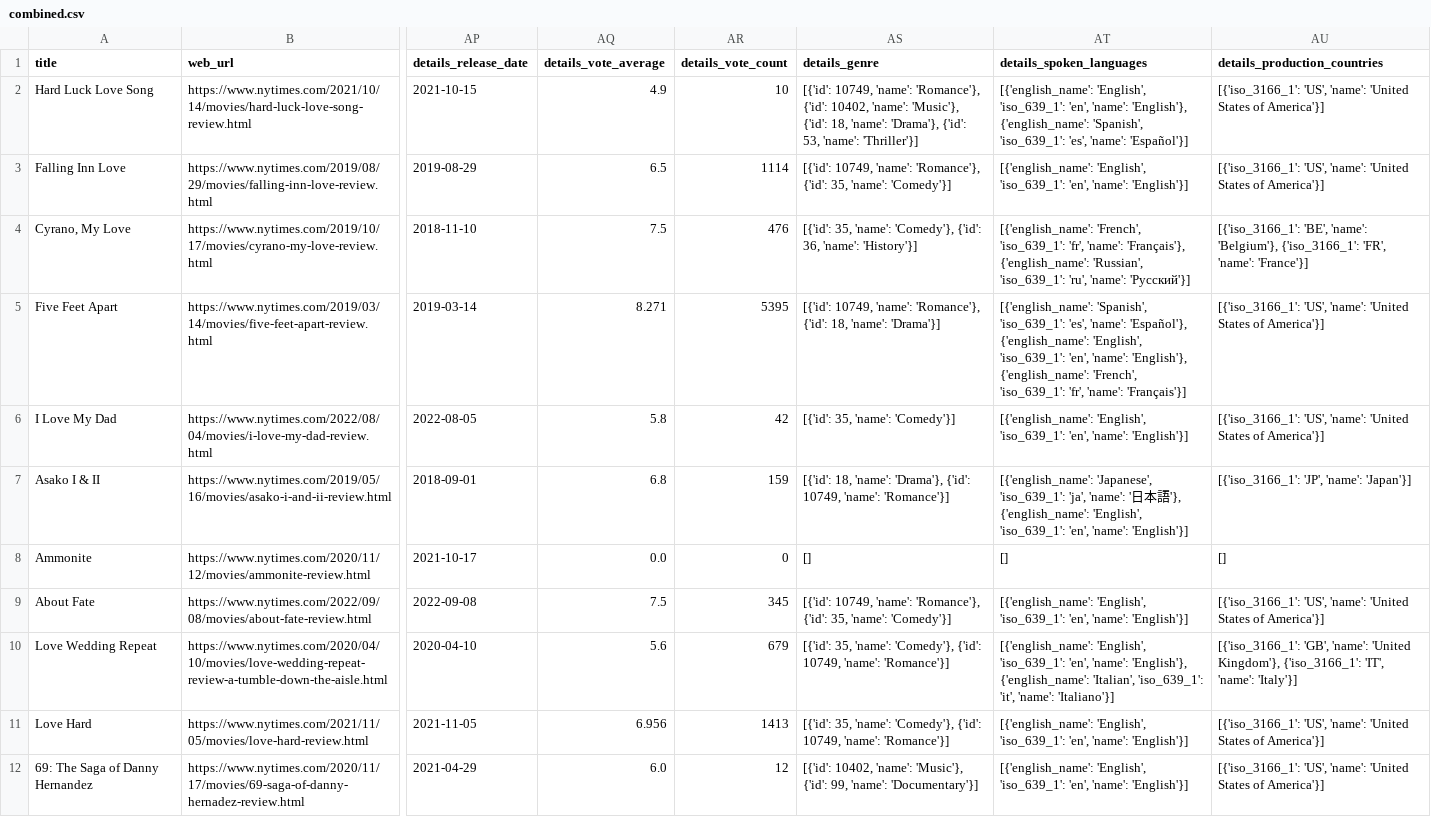
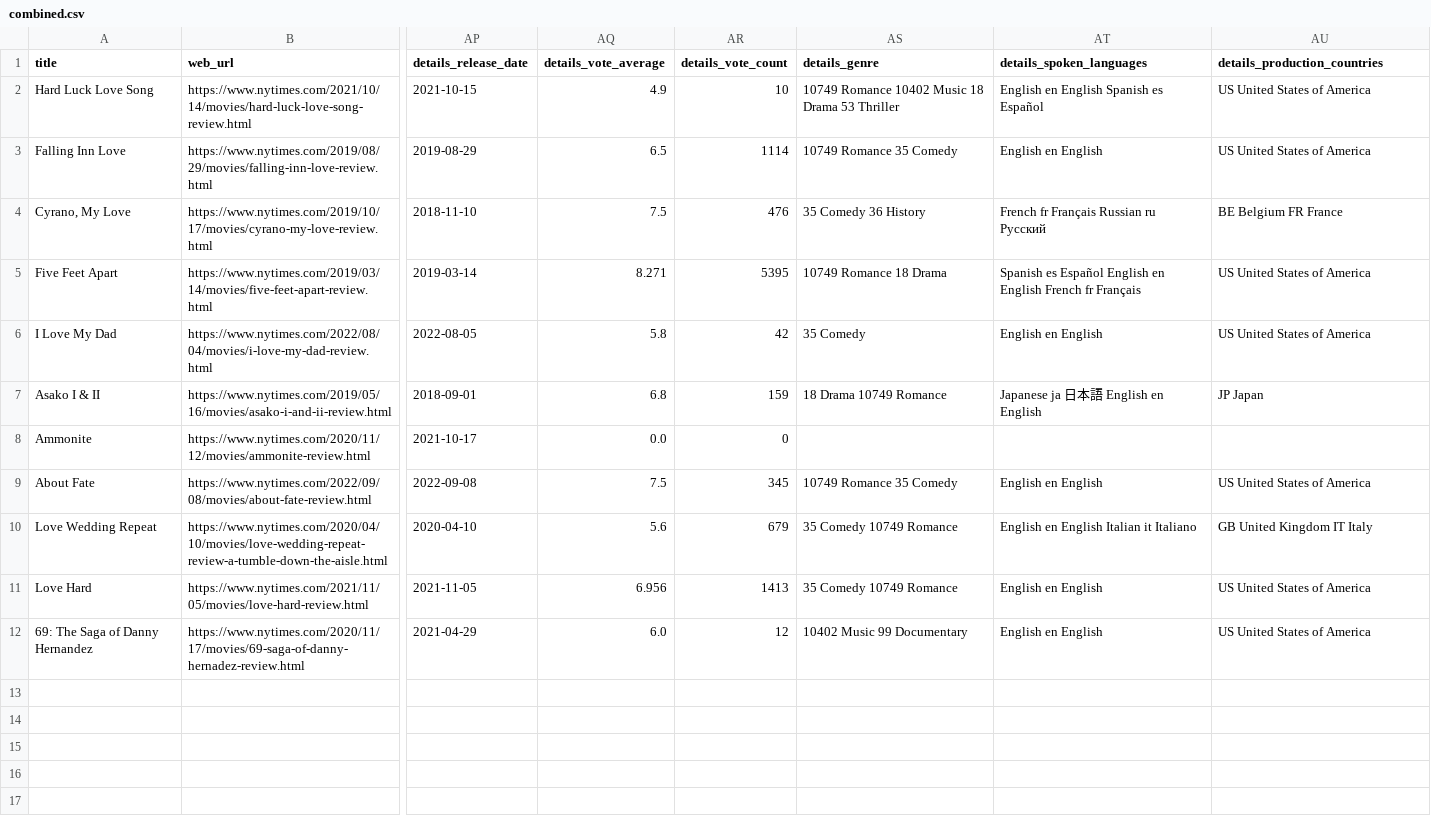
Before and after one commit to tbrown14611/data-sourcing-challenge, a CSV file: output/combined.csv, drawn as a sheet; only a part is shown, gaps mark what is left out; the diff names each change by its address in the sheet, - before the commit and + after, or states it on an @@ line.

```diff
--- a/output/combined.csv
+++ b/output/combined.csv
-AS2 (details_genre): [{'id': 10749, 'name': 'Romance'}, {'id': 10402, 'name': 'Music'}, {'id': 18, 'name': 'Drama'}, {'id': 53, 'name': 'Thriller'}]
+AS2 (details_genre): 10749 Romance 10402 Music 18 Drama 53 Thriller
-AT2 (details_spoken_languages): [{'english_name': 'English', 'iso_639_1': 'en', 'name': 'English'}, {'english_name': 'Spanish', 'iso_639_1': 'es', 'name': 'Español'}]
+AT2 (details_spoken_languages): English en English Spanish es Español
-AU2:AU3 (details_production_countries): [{'iso_3166_1': 'US', 'name': 'United States of America'}]
+AU2:AU3 (details_production_countries): US United States of America
-AS3 (details_genre): [{'id': 10749, 'name': 'Romance'}, {'id': 35, 'name': 'Comedy'}]
+AS3 (details_genre): 10749 Romance 35 Comedy
-AT3 (details_spoken_languages): [{'english_name': 'English', 'iso_639_1': 'en', 'name': 'English'}]
+AT3 (details_spoken_languages): English en English
-AS4 (details_genre): [{'id': 35, 'name': 'Comedy'}, {'id': 36, 'name': 'History'}]
+AS4 (details_genre): 35 Comedy 36 History
-AT4 (details_spoken_languages): [{'english_name': 'French', 'iso_639_1': 'fr', 'name': 'Français'}, {'english_name': 'Russian', 'iso_639_1': 'ru', 'name': 'Pусский'}]
+AT4 (details_spoken_languages): French fr Français Russian ru Pусский
-AU4 (details_production_countries): [{'iso_3166_1': 'BE', 'name': 'Belgium'}, {'iso_3166_1': 'FR', 'name': 'France'}]
+AU4 (details_production_countries): BE Belgium FR France
-AS5 (details_genre): [{'id': 10749, 'name': 'Romance'}, {'id': 18, 'name': 'Drama'}]
+AS5 (details_genre): 10749 Romance 18 Drama
-AT5 (details_spoken_languages): [{'english_name': 'Spanish', 'iso_639_1': 'es', 'name': 'Español'}, {'english_name': 'English', 'iso_639_1': 'en', 'name': 'English'}, {'english_name': 'French', 'iso_639_1': 'fr', 'name': 'Français'}]
+AT5 (details_spoken_languages): Spanish es Español English en English French fr Français
-AU5:AU6 (details_production_countries): [{'iso_3166_1': 'US', 'name': 'United States of America'}]
+AU5:AU6 (details_production_countries): US United States of America
-AS6 (details_genre): [{'id': 35, 'name': 'Comedy'}]
+AS6 (details_genre): 35 Comedy
-AT6 (details_spoken_languages): [{'english_name': 'English', 'iso_639_1': 'en', 'name': 'English'}]
+AT6 (details_spoken_languages): English en English
-AS7 (details_genre): [{'id': 18, 'name': 'Drama'}, {'id': 10749, 'name': 'Romance'}]
+AS7 (details_genre): 18 Drama 10749 Romance
-AT7 (details_spoken_languages): [{'english_name': 'Japanese', 'iso_639_1': 'ja', 'name': '日本語'}, {'english_name': 'English', 'iso_639_1': 'en', 'name': 'English'}]
+AT7 (details_spoken_languages): Japanese ja 日本語 English en English
-AU7 (details_production_countries): [{'iso_3166_1': 'JP', 'name': 'Japan'}]
+AU7 (details_production_countries): JP Japan
-AS8 (details_genre): []
+AS8 (details_genre): (empty)
-AT8 (details_spoken_languages): []
+AT8 (details_spoken_languages): (empty)
-AU8 (details_production_countries): []
+AU8 (details_production_countries): (empty)
-AS9 (details_genre): [{'id': 10749, 'name': 'Romance'}, {'id': 35, 'name': 'Comedy'}]
+AS9 (details_genre): 10749 Romance 35 Comedy
-AT9 (details_spoken_languages): [{'english_name': 'English', 'iso_639_1': 'en', 'name': 'English'}]
+AT9 (details_spoken_languages): English en English
-AU9 (details_production_countries): [{'iso_3166_1': 'US', 'name': 'United States of America'}]
+AU9 (details_production_countries): US United States of America
-AS10:AS11 (details_genre): [{'id': 35, 'name': 'Comedy'}, {'id': 10749, 'name': 'Romance'}]
+AS10:AS11 (details_genre): 35 Comedy 10749 Romance
-AT10 (details_spoken_languages): [{'english_name': 'English', 'iso_639_1': 'en', 'name': 'English'}, {'english_name': 'Italian', 'iso_639_1': 'it', 'name': 'Italiano'}]
+AT10 (details_spoken_languages): English en English Italian it Italiano
-AU10 (details_production_countries): [{'iso_3166_1': 'GB', 'name': 'United Kingdom'}, {'iso_3166_1': 'IT', 'name': 'Italy'}]
+AU10 (details_production_countries): GB United Kingdom IT Italy
-AT11:AT12 (details_spoken_languages): [{'english_name': 'English', 'iso_639_1': 'en', 'name': 'English'}]
+AT11:AT12 (details_spoken_languages): English en English
-AU11:AU12 (details_production_countries): [{'iso_3166_1': 'US', 'name': 'United States of America'}]
+AU11:AU12 (details_production_countries): US United States of America
-AS12 (details_genre): [{'id': 10402, 'name': 'Music'}, {'id': 99, 'name': 'Documentary'}]
+AS12 (details_genre): 10402 Music 99 Documentary
```
Also changed, not shown: 1 other file.
